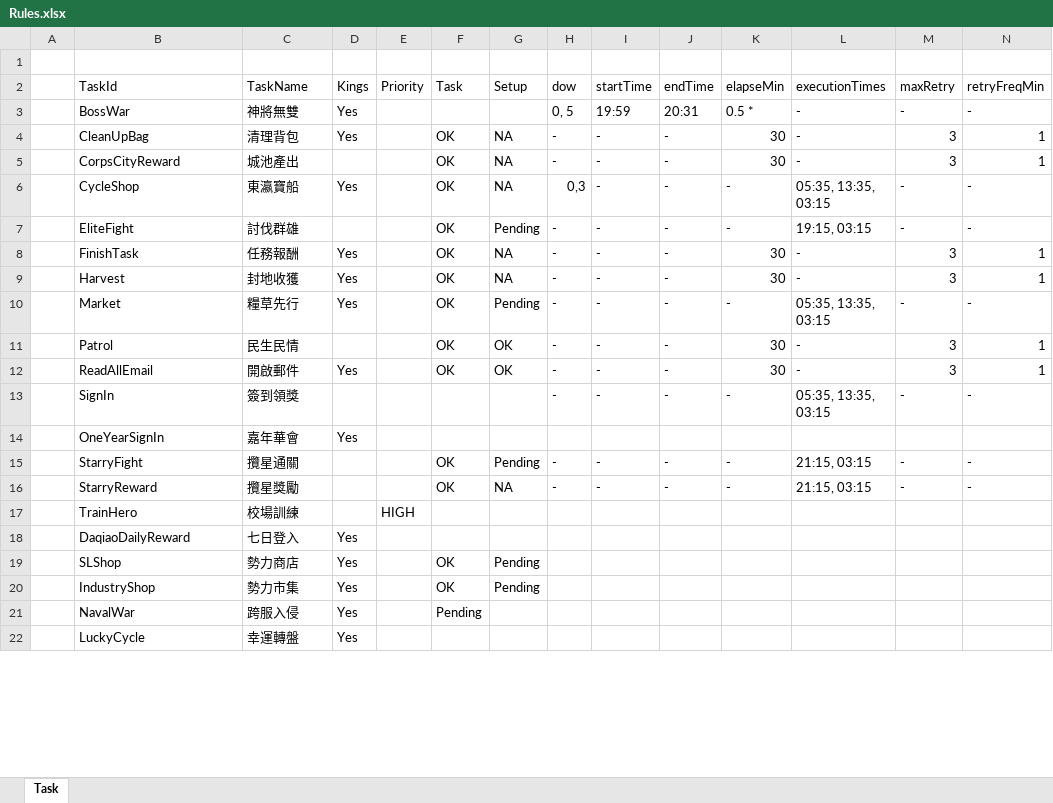
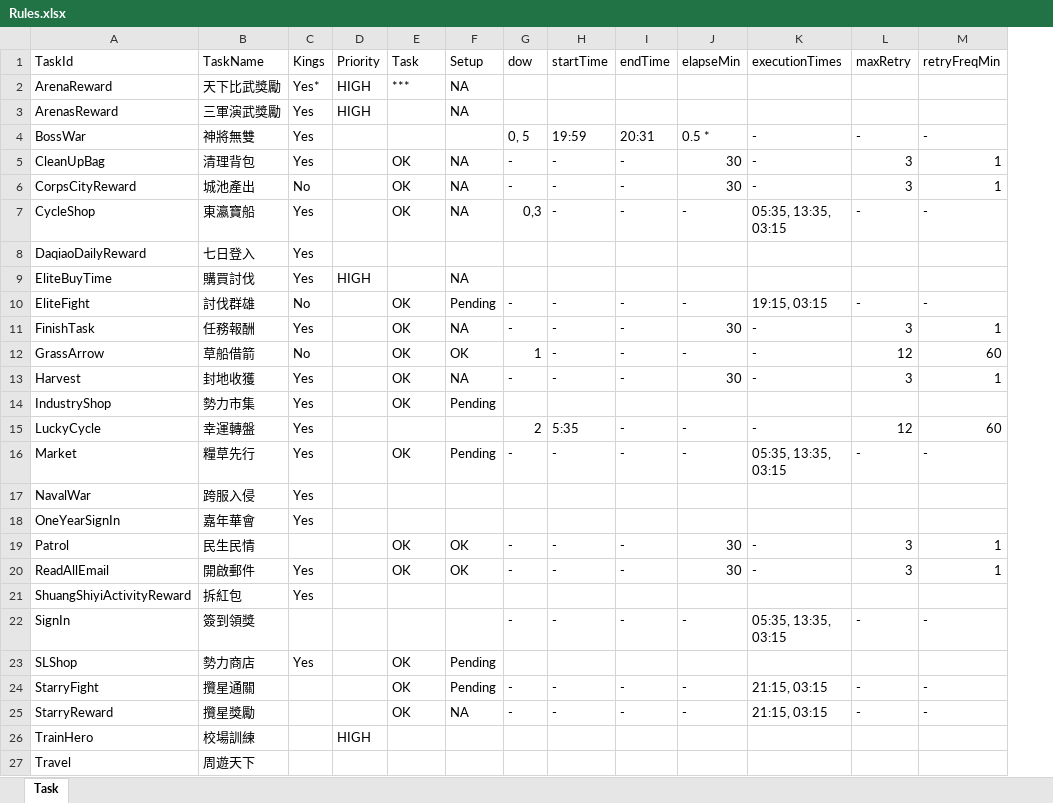
Before and after one commit to Super169/SmartKings, an Excel workbook: docs/Rules.xlsx, sheet Task, drawn as a sheet; only a part is shown; values as stored, in another font and other column widths than the file's, no cell formats; removed rows and columns are numbered as before the commit, all else as after; rows hold the shown columns only; the diff covers the shown part only; the diff names each change by its address in the sheet, - before the commit and + after, or states it on an @@ line.

```diff
--- a/docs/Rules.xlsx (sheet Task)
+++ b/docs/Rules.xlsx (sheet Task)
-column A, empty
-row 1: (empty)
+row 2: ArenaReward | 天下比武獎勵 | Yes* | HIGH | *** | NA
+row 3: ArenasReward | 三軍演武獎勵 | Yes | HIGH |  | NA
-C6 (Kings): (empty)
+C6 (Kings): No
@@ row 18 moved to row 8: DaqiaoDailyReward @@
+row 9: EliteBuyTime | 購買討伐 | Yes | HIGH |  | NA
-C10 (Kings): (empty)
+C10 (Kings): No
+row 12: GrassArrow | 草船借箭 | No |  | OK | OK | 1 | - | - | - | - | 12 | 60
+row 14: IndustryShop | 勢力市集 | Yes |  | OK | Pending
+row 15: LuckyCycle | 幸運轉盤 | Yes |  |  |  | 2 | 5:35 | - | - | - | 12 | 60
+row 17: NavalWar | 跨服入侵 | Yes
@@ row 14 moved to row 18: OneYearSignIn @@
+row 21: ShuangShiyiActivityReward | 拆紅包 | Yes
@@ row 19 moved to row 23: SLShop @@
-row 20:  | IndustryShop | 勢力市集 | Yes |  | OK | Pending
-row 21:  | NavalWar | 跨服入侵 | Yes |  | Pending
-row 22:  | LuckyCycle | 幸運轉盤 | Yes
@@ row 29 moved to row 27: Travel @@
```
Also changed, not shown: 1 added row and 5 removed rows elsewhere in this sheet, cell formats, formulas that keep their value, 3 other files.
